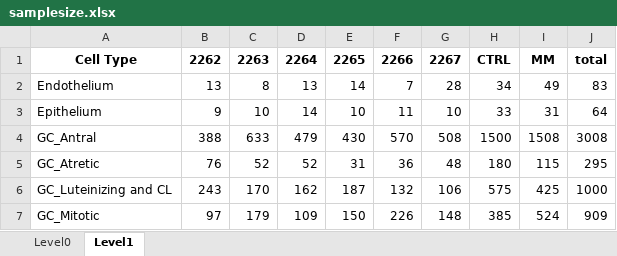
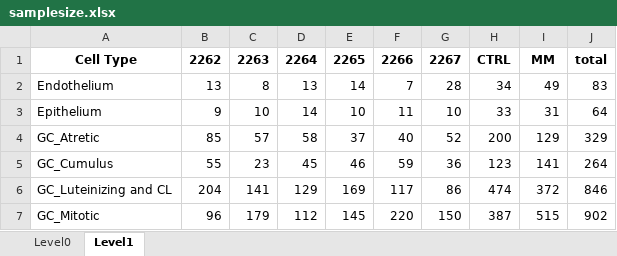
Before and after one commit to EDCLabNJIT/FollicleSCseq, an Excel workbook: data/samplesize.xlsx, sheet Level1, drawn as a sheet; only a part is shown; values as stored, in another font and other column widths than the file's, no borders; removed rows and columns are numbered as before the commit, all else as after; the diff covers the shown part only; the diff names each change by its address in the sheet, - before the commit and + after, or states it on an @@ line.

```diff
--- a/data/samplesize.xlsx (sheet Level1)
+++ b/data/samplesize.xlsx (sheet Level1)
-row 4: GC_Antral | 388 | 633 | 479 | 430 | 570 | 508 | 1500 | 1508 | 3008
-B4: 76
+B4: 85
-C4: 52
+C4: 57
-D4: 52
+D4: 58
-E4: 31
+E4: 37
-F4: 36
+F4: 40
-G4: 48
+G4: 52
-H4: 180
+H4: 200
-I4: 115
+I4: 129
-J4: 295
+J4: 329
+row 5: GC_Cumulus | 55 | 23 | 45 | 46 | 59 | 36 | 123 | 141 | 264
-B6: 243
+B6: 204
-C6: 170
+C6: 141
-D6: 162
+D6: 129
-E6: 187
+E6: 169
-F6: 132
+F6: 117
-G6: 106
+G6: 86
-H6: 575
+H6: 474
-I6: 425
+I6: 372
-J6: 1000
+J6: 846
-B7: 97
+B7: 96
-D7: 109
+D7: 112
-E7: 150
+E7: 145
-F7: 226
+F7: 220
-G7: 148
+G7: 150
-H7: 385
+H7: 387
-I7: 524
+I7: 515
-J7: 909
+J7: 902
```
Also changed, not shown: 1 removed row and 62 edited cells elsewhere in this sheet, data/Granulosa_0.05_0.xlsx, data/Granulosa_0.25_0.xlsx, 11 other files.
